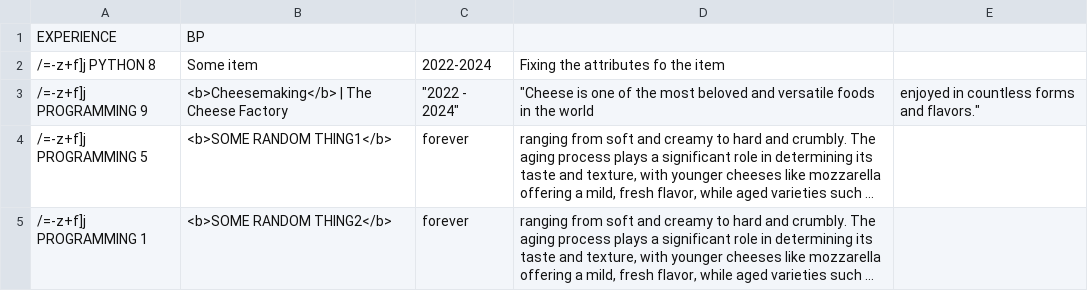
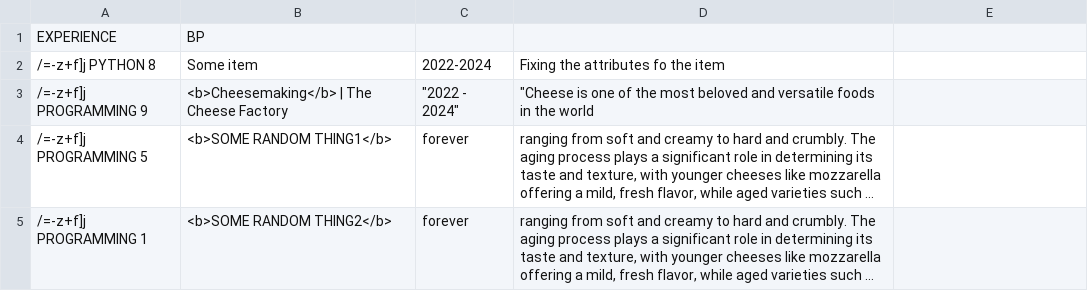
Before and after one commit to demonking-mw/ResumeGenerator, a CSV file: Informations/Accurate/EXPERIENCE.csv, drawn as a sheet; only a part is shown; long unchanged cells end in …; the diff names each change by its address in the sheet, - before the commit and + after, or states it on an @@ line.

```diff
--- a/Informations/Accurate/EXPERIENCE.csv
+++ b/Informations/Accurate/EXPERIENCE.csv
-E3: enjoyed in countless forms and flavors."
+E3: (empty)
```
Also changed, not shown: 7 other files.
